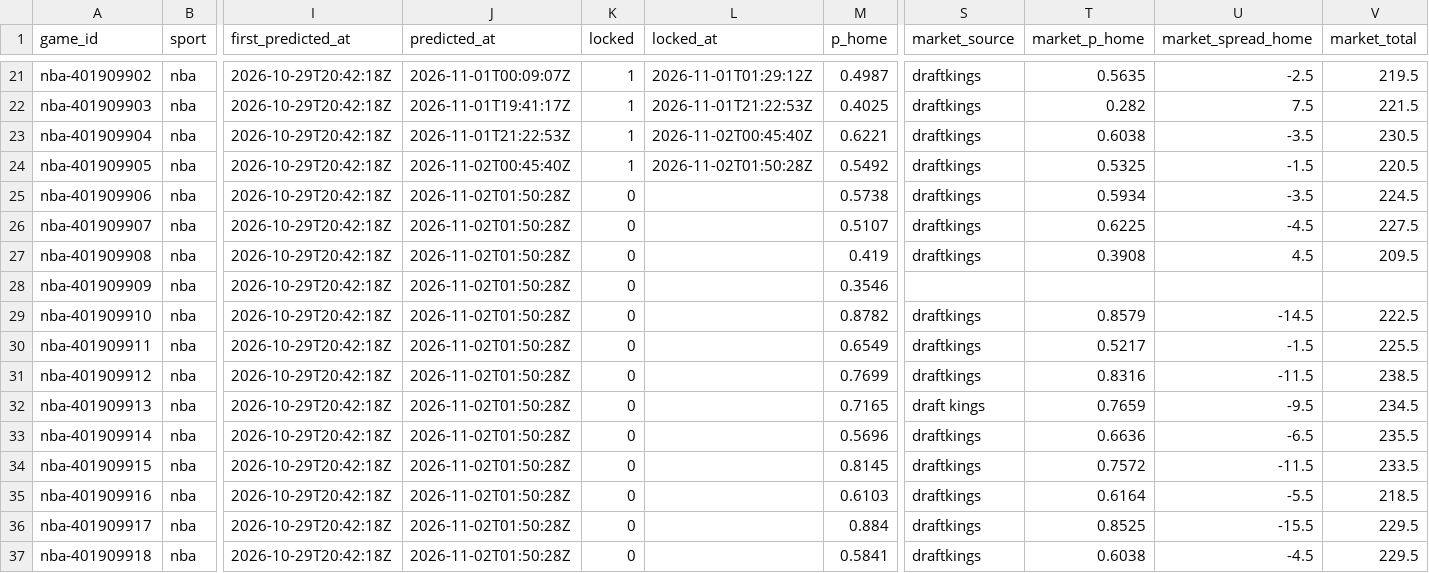
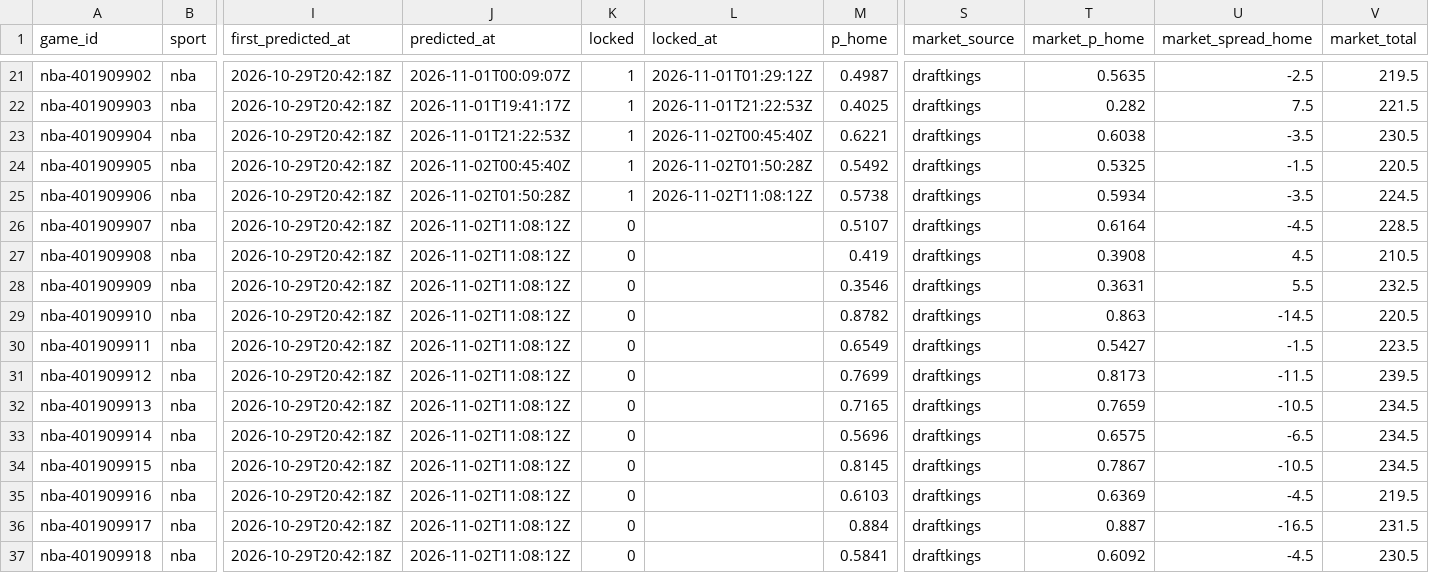
Before and after one commit to pknsubuga07/pl-forecast, a CSV file: data/ledger/nba_predictions.csv, drawn as a sheet; only a part is shown, gaps mark what is left out; the diff covers the shown part only; the diff names each change by its address in the sheet, - before the commit and + after, or states it on an @@ line.

```diff
--- a/data/ledger/nba_predictions.csv
+++ b/data/ledger/nba_predictions.csv
-K25 (locked): 0
+K25 (locked): 1
-L25 (locked_at): (empty)
+L25 (locked_at): 2026-11-02T11:08:12Z
-J26:J37 (predicted_at): 2026-11-02T01:50:28Z
+J26:J37 (predicted_at): 2026-11-02T11:08:12Z
-T26 (market_p_home): 0.6225
+T26 (market_p_home): 0.6164
-V26 (market_total): 227.5
+V26 (market_total): 228.5
-V27 (market_total): 209.5
+V27 (market_total): 210.5
-S28 (market_source): (empty)
+S28 (market_source): draftkings
-T28 (market_p_home): (empty)
+T28 (market_p_home): 0.3631
-U28 (market_spread_home): (empty)
+U28 (market_spread_home): 5.5
-V28 (market_total): (empty)
+V28 (market_total): 232.5
-T29 (market_p_home): 0.8579
+T29 (market_p_home): 0.863
-V29 (market_total): 222.5
+V29 (market_total): 220.5
-T30 (market_p_home): 0.5217
+T30 (market_p_home): 0.5427
-V30 (market_total): 225.5
+V30 (market_total): 223.5
-T31 (market_p_home): 0.8316
+T31 (market_p_home): 0.8173
-V31 (market_total): 238.5
+V31 (market_total): 239.5
-S32 (market_source): draft kings
+S32 (market_source): draftkings
-U32 (market_spread_home): -9.5
+U32 (market_spread_home): -10.5
-T33 (market_p_home): 0.6636
+T33 (market_p_home): 0.6575
-V33 (market_total): 235.5
+V33 (market_total): 234.5
-T34 (market_p_home): 0.7572
+T34 (market_p_home): 0.7867
-U34 (market_spread_home): -11.5
+U34 (market_spread_home): -10.5
-V34 (market_total): 233.5
+V34 (market_total): 234.5
-T35 (market_p_home): 0.6164
+T35 (market_p_home): 0.6369
-U35 (market_spread_home): -5.5
+U35 (market_spread_home): -4.5
-V35 (market_total): 218.5
+V35 (market_total): 219.5
-T36 (market_p_home): 0.8525
+T36 (market_p_home): 0.887
-U36 (market_spread_home): -15.5
+U36 (market_spread_home): -16.5
-V36 (market_total): 229.5
+V36 (market_total): 231.5
-T37 (market_p_home): 0.6038
+T37 (market_p_home): 0.6092
-V37 (market_total): 229.5
+V37 (market_total): 230.5
```
Also changed, not shown: 2 added rows and 115 edited cells elsewhere in this file, data/ledger/nfl_predictions.csv, data/ledger/nfl_props.csv, 23 other files.
